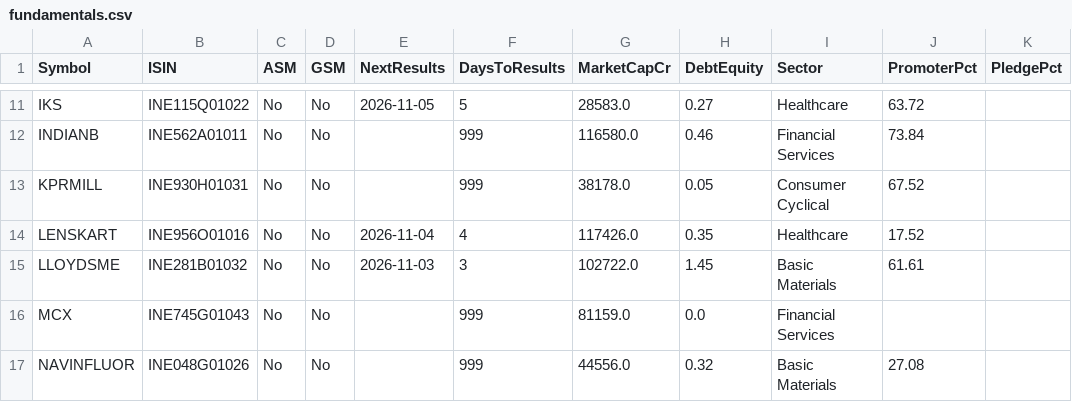
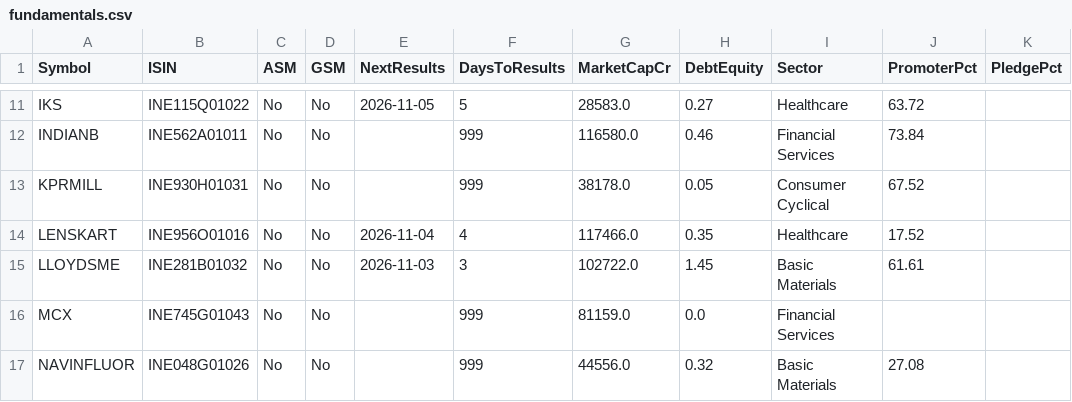
Before and after one commit to Venkey-stocks/stock-radar, a CSV file: data/fundamentals.csv, drawn as a sheet; only a part is shown, gaps mark what is left out.

```diff
--- a/data/fundamentals.csv
+++ b/data/fundamentals.csv
@@ -13,3 +13,3 @@ INDIANB,INE562A01011,No,No,,999,116580.0,0.46,Financial Services,73.84,
 KPRMILL,INE930H01031,No,No,,999,38178.0,0.05,Consumer Cyclical,67.52,
-LENSKART,INE956O01016,No,No,2026-11-04,4,117426.0,0.35,Healthcare,17.52,
+LENSKART,INE956O01016,No,No,2026-11-04,4,117466.0,0.35,Healthcare,17.52,
 LLOYDSME,INE281B01032,No,No,2026-11-03,3,102722.0,1.45,Basic Materials,61.61,
```
Also changed, not shown: data/early_movers.csv, data/history/early_2026-10-30.csv, 7 other files.
